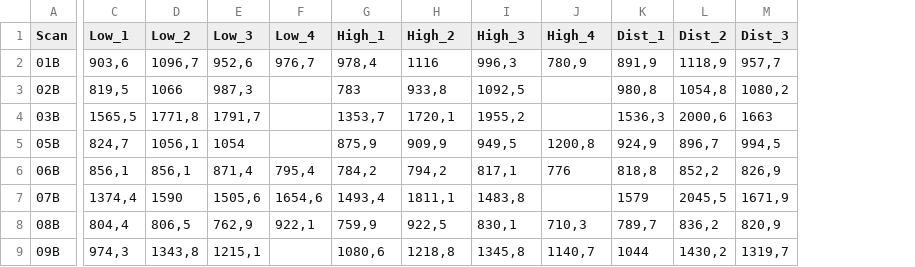
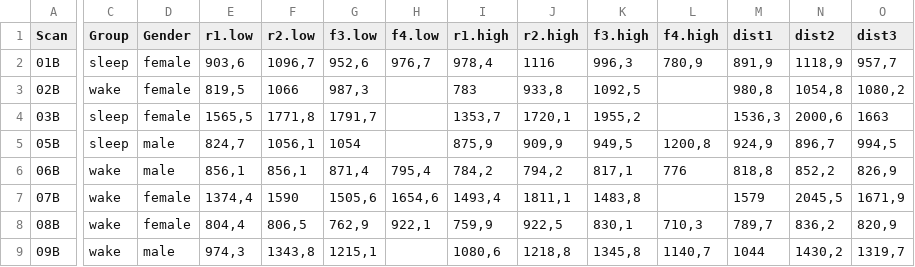
Before and after one commit to Renerts/sleep_study, a CSV file: B_study_RT.csv, drawn as a sheet; only a part is shown, gaps mark what is left out; addresses are those after the commit; the diff covers the shown part only; the diff names each change by its address in the sheet, - before the commit and + after, or states it on an @@ line.

Commit message:
organised data, beginning of actual analysis

```diff
--- a/B_study_RT.csv
+++ b/B_study_RT.csv
+column C (Group), rows 2-9: sleep | wake | sleep | sleep | wake | wake | wake | wake
+column D (Gender), rows 2-9: female | female | female | male | male | female | female | male
-E1: Low_1
+E1: r1.low
-F1: Low_2
+F1: r2.low
-G1: Low_3
+G1: f3.low
-H1: Low_4
+H1: f4.low
-I1: High_1
+I1: r1.high
-J1: High_2
+J1: r2.high
-K1: High_3
+K1: f3.high
-L1: High_4
+L1: f4.high
-M1: Dist_1
+M1: dist1
-N1: Dist_2
+N1: dist2
-O1: Dist_3
+O1: dist3
```
Also changed, not shown: 1 edited cell elsewhere in this file, 4 other files.
